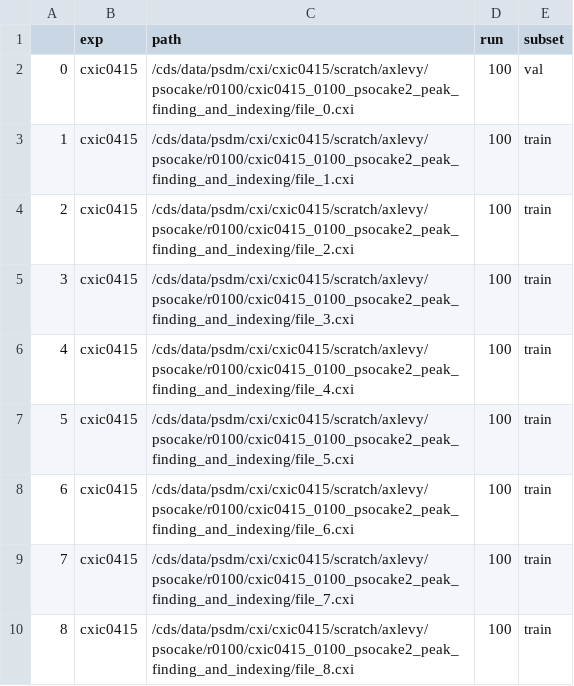
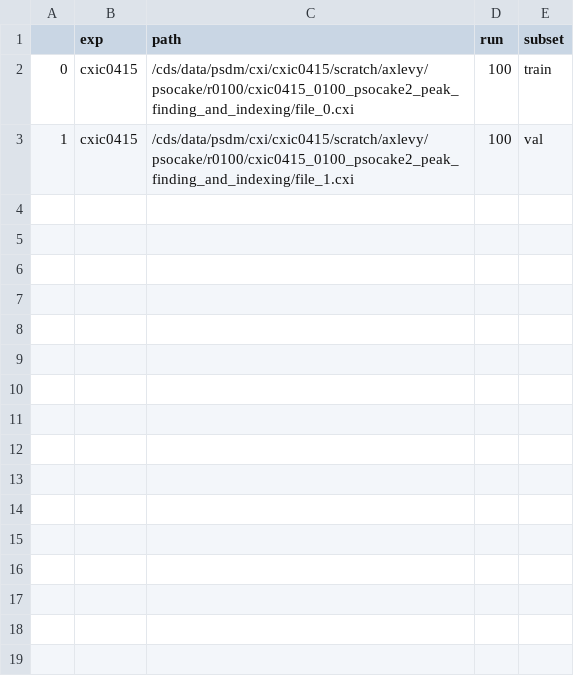
Before and after one commit to liponan/peaknet2020, a CSV file: data/cxic0415_psocake2.csv, drawn as a sheet.

```diff
--- a/data/cxic0415_psocake2.csv
+++ b/data/cxic0415_psocake2.csv
@@ -1,10 +1,3 @@
 ,exp,path,run,subset
-0,cxic0415,/cds/data/psdm/cxi/cxic0415/scratch/axlevy/psocake/r0100/cxic0415_0100_psocake2_peak_finding_and_indexing/file_0.cxi,100,val
-1,cxic0415,/cds/data/psdm/cxi/cxic0415/scratch/axlevy/psocake/r0100/cxic0415_0100_psocake2_peak_finding_and_indexing/file_1.cxi,100,train
-2,cxic0415,/cds/data/psdm/cxi/cxic0415/scratch/axlevy/psocake/r0100/cxic0415_0100_psocake2_peak_finding_and_indexing/file_2.cxi,100,train
-3,cxic0415,/cds/data/psdm/cxi/cxic0415/scratch/axlevy/psocake/r0100/cxic0415_0100_psocake2_peak_finding_and_indexing/file_3.cxi,100,train
-4,cxic0415,/cds/data/psdm/cxi/cxic0415/scratch/axlevy/psocake/r0100/cxic0415_0100_psocake2_peak_finding_and_indexing/file_4.cxi,100,train
-5,cxic0415,/cds/data/psdm/cxi/cxic0415/scratch/axlevy/psocake/r0100/cxic0415_0100_psocake2_peak_finding_and_indexing/file_5.cxi,100,train
-6,cxic0415,/cds/data/psdm/cxi/cxic0415/scratch/axlevy/psocake/r0100/cxic0415_0100_psocake2_peak_finding_and_indexing/file_6.cxi,100,train
-7,cxic0415,/cds/data/psdm/cxi/cxic0415/scratch/axlevy/psocake/r0100/cxic0415_0100_psocake2_peak_finding_and_indexing/file_7.cxi,100,train
-8,cxic0415,/cds/data/psdm/cxi/cxic0415/scratch/axlevy/psocake/r0100/cxic0415_0100_psocake2_peak_finding_and_indexing/file_8.cxi,100,train
+0,cxic0415,/cds/data/psdm/cxi/cxic0415/scratch/axlevy/psocake/r0100/cxic0415_0100_psocake2_peak_finding_and_indexing/file_0.cxi,100,train
+1,cxic0415,/cds/data/psdm/cxi/cxic0415/scratch/axlevy/psocake/r0100/cxic0415_0100_psocake2_peak_finding_and_indexing/file_1.cxi,100,val
```
